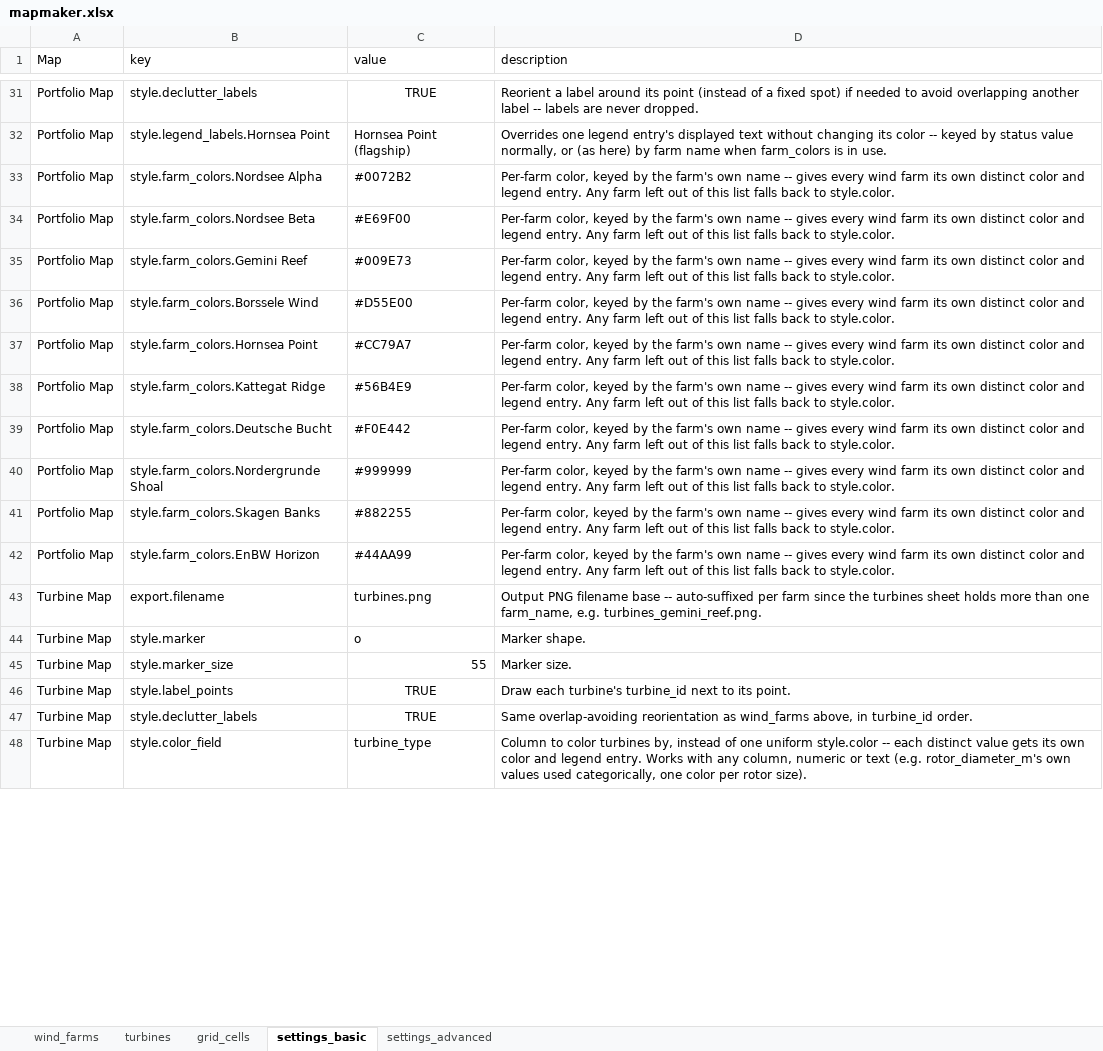
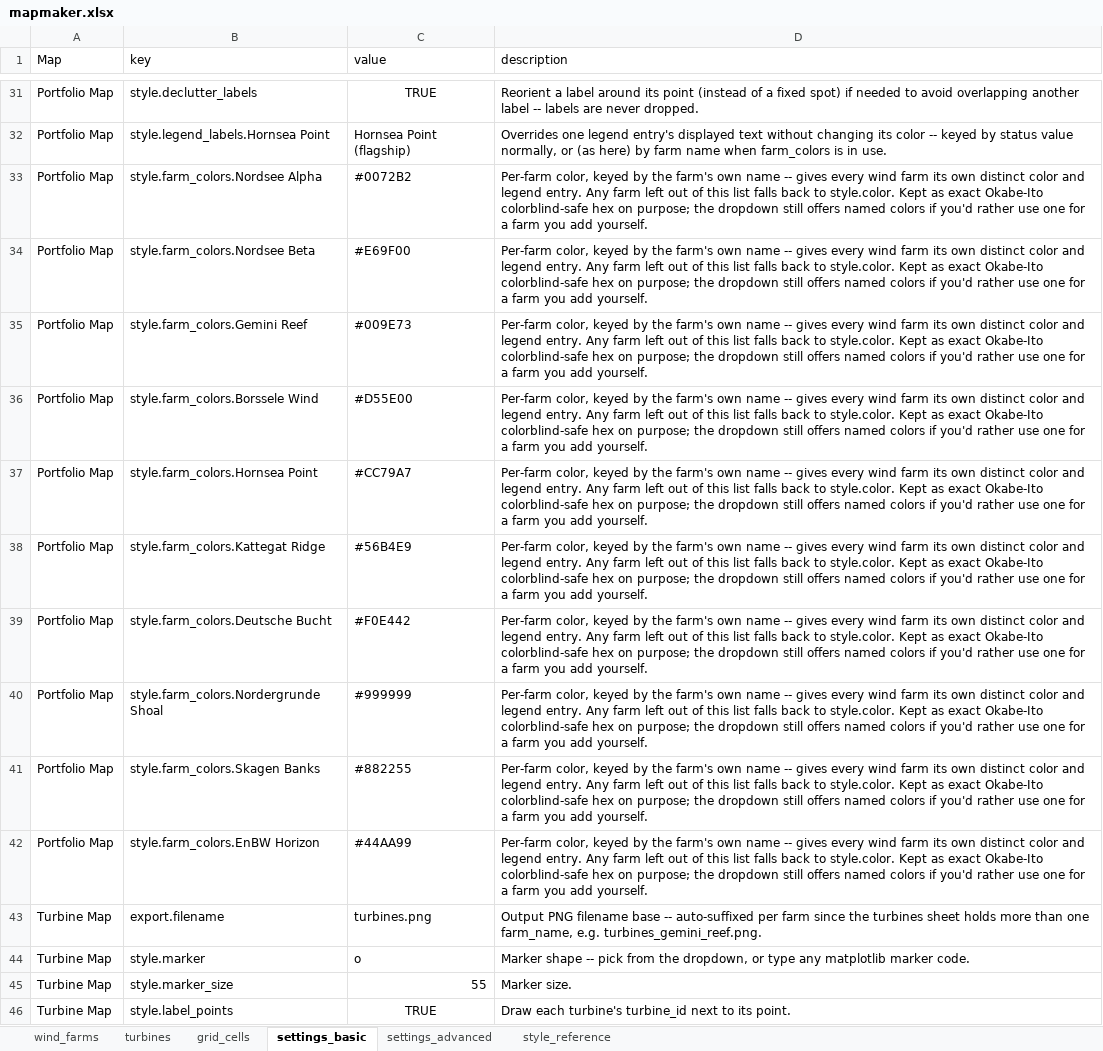
Before and after one commit to yashm-1910/mapmaker, an Excel workbook: data/mapmaker.xlsx, sheet settings_basic, drawn as a sheet; only a part is shown, gaps mark what is left out; the shorter side is filled out with more unchanged rows; values as stored, in another font and other column widths than the file's, no borders; the diff covers the shown part only; the diff names each change by its address in the sheet, - before the commit and + after, or states it on an @@ line.

```diff
--- a/data/mapmaker.xlsx (sheet settings_basic)
+++ b/data/mapmaker.xlsx (sheet settings_basic)
+sheet tab: style_reference
-D33:D42 (description): …to style.color.
+D33:D42 (description): …to style.color. Kept as exact Okabe-Ito colorblind-safe hex on purpose; the dropdown still offers named colors if you'd rather use one for a farm you add yourself.
-D44 (description): Marker shape.
+D44 (description): Marker shape -- pick from the dropdown, or type any matplotlib marker code.
```
Also changed, not shown: 8 edited cells elsewhere in this sheet, sheet settings_advanced, 10 other files.
